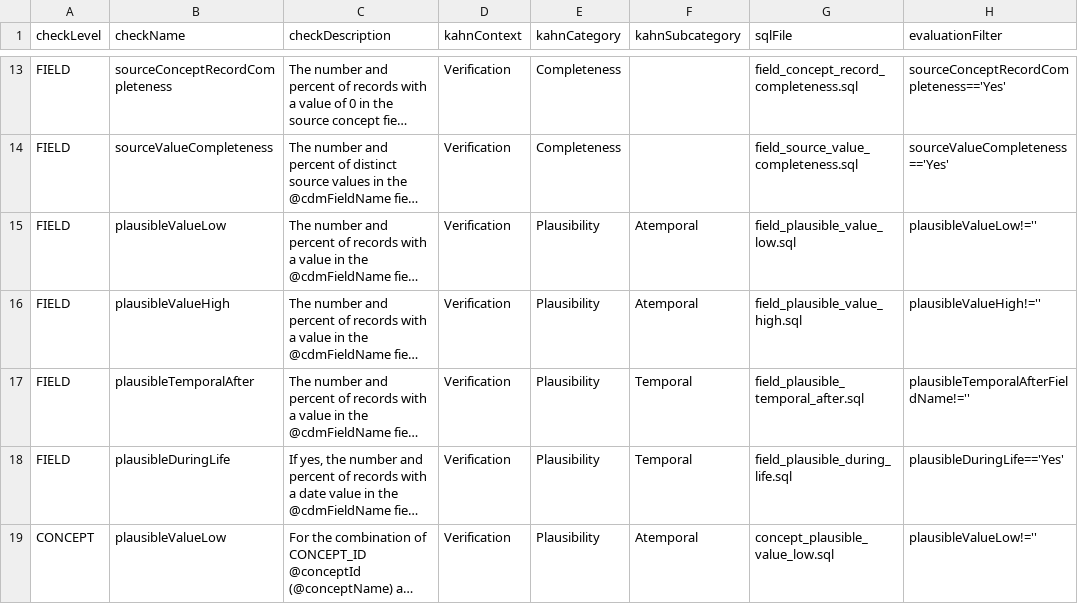
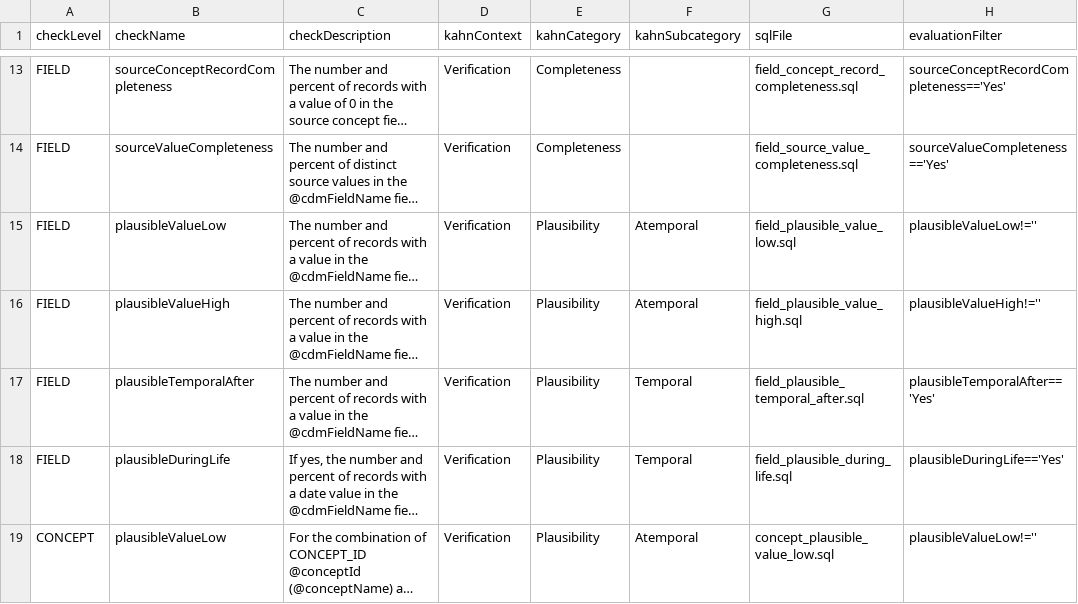
Before and after one commit to Miimansa/Miimansa-DQD, a CSV file: inst/csv/OMOP_CDMv5.2.2_Check_Descriptions.csv, drawn as a sheet; only a part is shown, gaps mark what is left out; long unchanged cells end in …; the diff names each change by its address in the sheet, - before the commit and + after, or states it on an @@ line.

```diff
--- a/inst/csv/OMOP_CDMv5.2.2_Check_Descriptions.csv
+++ b/inst/csv/OMOP_CDMv5.2.2_Check_Descriptions.csv
-H17 (evaluationFilter): plausibleTemporalAfterFieldName!=''
+H17 (evaluationFilter): plausibleTemporalAfter=='Yes'
```
Also changed, not shown: inst/csv/OMOP_CDMv5.2.2_Field_Level.csv, inst/csv/OMOP_CDMv5.3.1_Check_Descriptions.csv, 2 other files.
